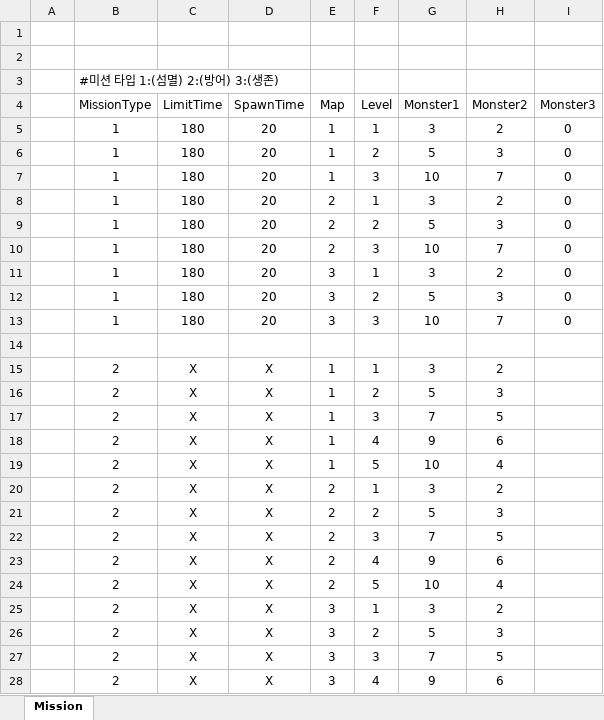
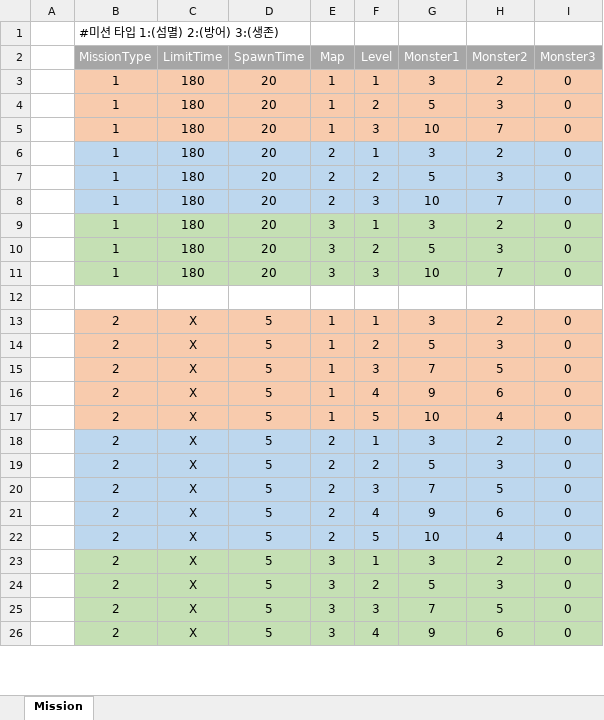
Before and after one commit to lalyns/MondayClass, an Excel workbook: Document/데이터/미션데이터.xlsx, sheet Mission, drawn as a sheet; only a part is shown; values as stored, in another font and other column widths than the file's, no borders; removed rows and columns are numbered as before the commit, all else as after; the diff covers the shown part only; the diff names each change by its address in the sheet, - before the commit and + after, or states it on an @@ line.

Commit message:
전체 목차 정리, 드림캐쳐 몬스터 초안 완성, 미션데이터 초안완성

```diff
--- a/Document/데이터/미션데이터.xlsx (sheet Mission)
+++ b/Document/데이터/미션데이터.xlsx (sheet Mission)
-row 1: (empty)
-row 2: (empty)
@@ B2:I2 fill: none → #A6A6A6, text colour: black → #FFFFFF @@
-B3:I5 fill: none
+B3:I5 fill: #F8CBAD
-B6:I8 fill: none
+B6:I8 fill: #BDD7EE
-B9:I11 fill: none
+B9:I11 fill: #C5E0B4
-B13:I17 fill: none
+B13:I17 fill: #F8CBAD
-D13:D26 (SpawnTime): X
+D13:D26 (SpawnTime): 5
-I13:I26 (Monster3): (empty)
+I13:I26 (Monster3): 0
-B18:I22 fill: none
+B18:I22 fill: #BDD7EE
-B23:I26 fill: none
+B23:I26 fill: #C5E0B4
```
Also changed, not shown: 27 added rows, 1 removed row, 2 edited cells and cell formats elsewhere in this sheet, Document/시스템 기획서/몬스터/드림 캐쳐(가명).xlsx, Document/시스템 기획서/스폰 시스템_강동민.xlsx.
